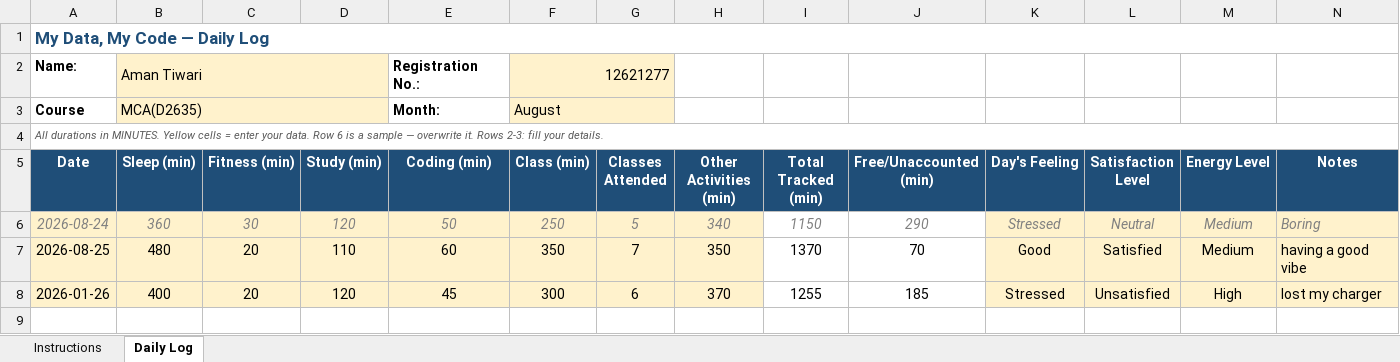
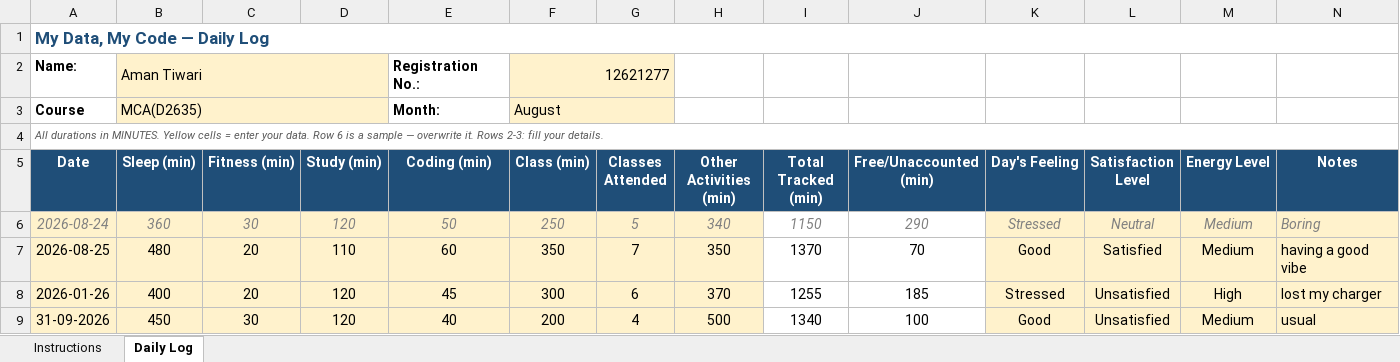
Before and after one commit to amant24/CAP776, an Excel workbook: 12621277.xlsx, sheet Daily Log, drawn as a sheet; values as stored, in another font and other column widths than the file's, no borders; conditional formats not drawn; the diff names each change by its address in the sheet, - before the commit and + after, or states it on an @@ line.

Commit message:
Add files via upload

```diff
--- a/12621277.xlsx (sheet Daily Log)
+++ b/12621277.xlsx (sheet Daily Log)
+row 9: 31-09-2026 | 450 | 30 | 120 | 40 | 200 | 4 | 500 | 1340 | 100 | Good | Unsatisfied | Medium | usual
```
